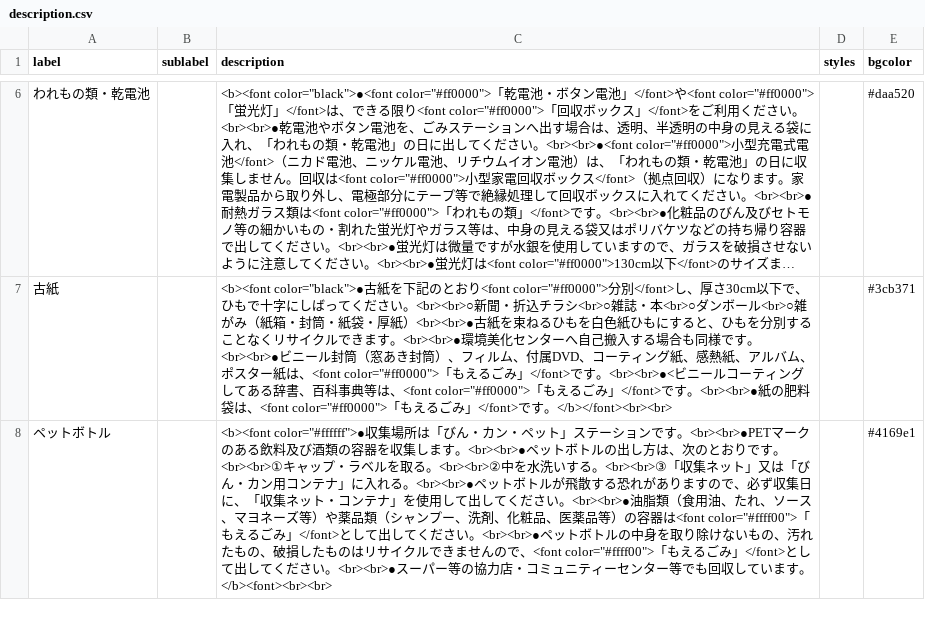
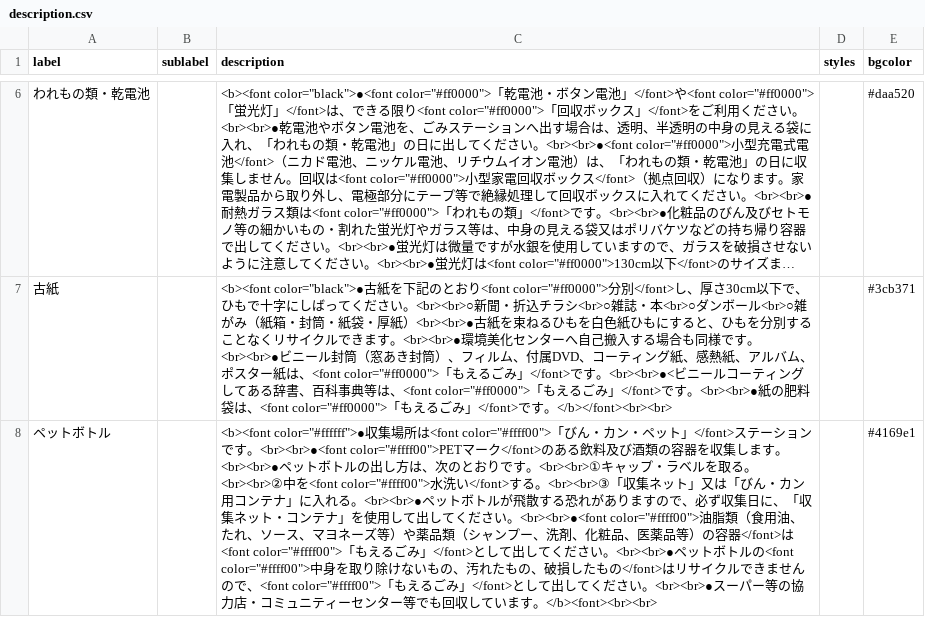
Before and after one commit to itoushi5374/5374, a CSV file: data/description.csv, drawn as a sheet; only a part is shown, gaps mark what is left out; long unchanged cells end in …; the diff names each change by its address in the sheet, - before the commit and + after, or states it on an @@ line.

Commit message:
Update description.csv

```diff
--- a/data/description.csv
+++ b/data/description.csv
-C8 (description): …集場所は「びん・カン・ペット」ステーションです。<br><br>●PETマークのある飲料及び酒類の容器を収集します。<br><br>●ペットボトルの出し方は、次のとおりです。<br><br>①キャップ・ラベルを取る。<br><br>②中を水洗いする。<br><br>③「収集ネット」又は「びん・カン用コンテナ」に入れる。<br><br>●ペットボトルが飛散する恐れがありますので、必ず収集日に、「収集ネット・コンテナ」を使用して出してください。<br><br>●油脂類（食用油、たれ、ソース、マヨネーズ等）や薬品類（シャンプー、洗剤、化粧品、医薬品等）の容器は<font color="#ffff00">「もえるごみ」</font>として出してください。<br><br>●ペットボトルの中身を取り除けないもの、汚れたもの、破損したものはリサイ…
+C8 (description): …集場所は<font color="#ffff00">「びん・カン・ペット」</font>ステーションです。<br><br>●<font color="#ffff00">PETマーク</font>のある飲料及び酒類の容器を収集します。<br><br>●ペットボトルの出し方は、次のとおりです。<br><br>①キャップ・ラベルを取る。<br><br>②中を<font color="#ffff00">水洗い</font>する。<br><br>③「収集ネット」又は「びん・カン用コンテナ」に入れる。<br><br>●ペットボトルが飛散する恐れがありますので、必ず収集日に、「収集ネット・コンテナ」を使用して出してください。<br><br>●<font color="#ffff00">油脂類（食用油、たれ、ソース、マヨネーズ等）や薬品類（シャンプー、洗剤、化粧品、医薬品等）の容器</font>は<font color="#ffff00">「もえるごみ」</font>として出してください。<br><br>●ペットボトルの<font color="#ffff00">中身を取り除けないもの、汚れたもの、破損したもの</font>はリサイ…
```
